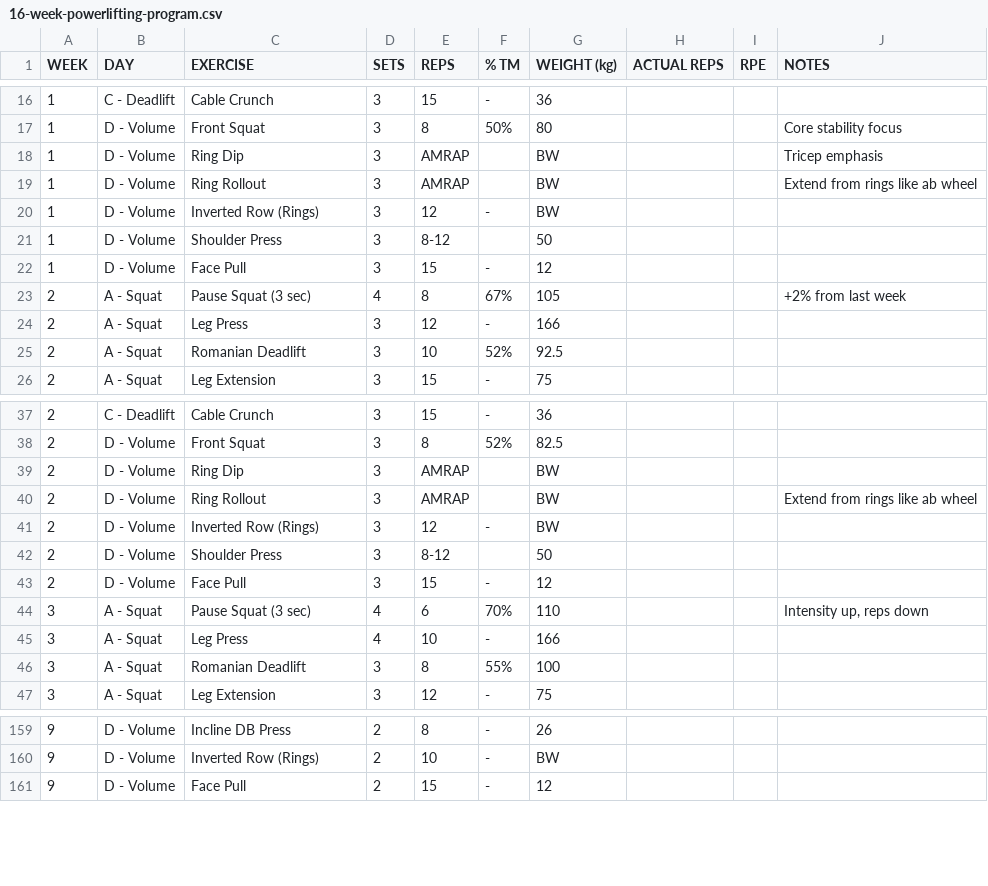
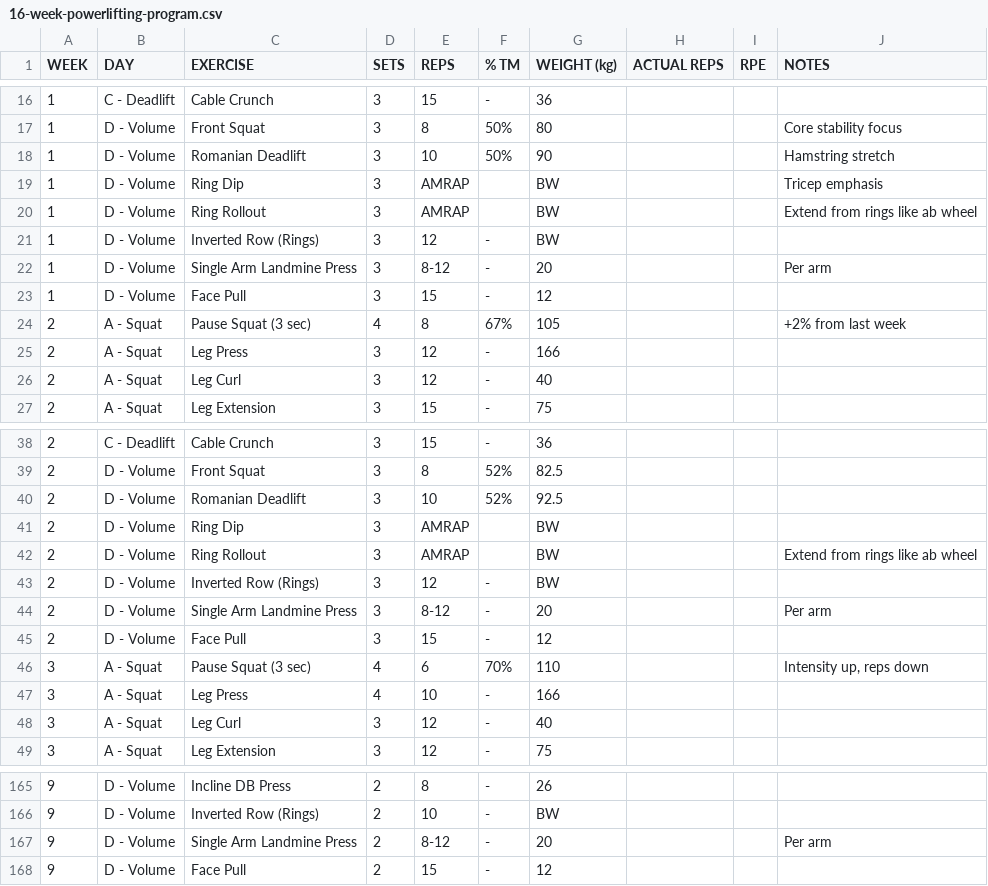
Before and after one commit to kieran-osgood/hevy-import, a CSV file: 16-week-powerlifting-program.csv, drawn as a sheet; only a part is shown, gaps mark what is left out; the diff covers the shown part only.

Commit message:
update exercises

```diff
--- a/16-week-powerlifting-program.csv
+++ b/16-week-powerlifting-program.csv
@@ -17,2 +17,3 @@ WEEK,DAY,EXERCISE,SETS,REPS,% TM,WEIGHT (kg),ACTUAL REPS,RPE,NOTES
 1,D - Volume,Front Squat,3,8,50%,80,,,Core stability focus
+1,D - Volume,Romanian Deadlift,3,10,50%,90,,,Hamstring stretch
 1,D - Volume,Ring Dip,3,AMRAP,,BW,,,Tricep emphasis
@@ -20,3 +21,3 @@ WEEK,DAY,EXERCISE,SETS,REPS,% TM,WEIGHT (kg),ACTUAL REPS,RPE,NOTES
 1,D - Volume,Inverted Row (Rings),3,12,-,BW,,,
-1,D - Volume,Shoulder Press,3,8-12,,50,,,
+1,D - Volume,Single Arm Landmine Press,3,8-12,-,20,,,Per arm
 1,D - Volume,Face Pull,3,15,-,12,,,
@@ -24,3 +25,3 @@ WEEK,DAY,EXERCISE,SETS,REPS,% TM,WEIGHT (kg),ACTUAL REPS,RPE,NOTES
 2,A - Squat,Leg Press,3,12,-,166,,,
-2,A - Squat,Romanian Deadlift,3,10,52%,92.5,,,
+2,A - Squat,Leg Curl,3,12,-,40,,,
 2,A - Squat,Leg Extension,3,15,-,75,,,
@@ -38,2 +39,3 @@ WEEK,DAY,EXERCISE,SETS,REPS,% TM,WEIGHT (kg),ACTUAL REPS,RPE,NOTES
 2,D - Volume,Front Squat,3,8,52%,82.5,,,
+2,D - Volume,Romanian Deadlift,3,10,52%,92.5,,,
 2,D - Volume,Ring Dip,3,AMRAP,,BW,,,
@@ -41,3 +43,3 @@ WEEK,DAY,EXERCISE,SETS,REPS,% TM,WEIGHT (kg),ACTUAL REPS,RPE,NOTES
 2,D - Volume,Inverted Row (Rings),3,12,-,BW,,,
-2,D - Volume,Shoulder Press,3,8-12,,50,,,
+2,D - Volume,Single Arm Landmine Press,3,8-12,-,20,,,Per arm
 2,D - Volume,Face Pull,3,15,-,12,,,
@@ -45,3 +47,3 @@ WEEK,DAY,EXERCISE,SETS,REPS,% TM,WEIGHT (kg),ACTUAL REPS,RPE,NOTES
 3,A - Squat,Leg Press,4,10,-,166,,,
-3,A - Squat,Romanian Deadlift,3,8,55%,100,,,
+3,A - Squat,Leg Curl,3,12,-,40,,,
 3,A - Squat,Leg Extension,3,12,-,75,,,
@@ -160,2 +166,3 @@ WEEK,DAY,EXERCISE,SETS,REPS,% TM,WEIGHT (kg),ACTUAL REPS,RPE,NOTES
 9,D - Volume,Inverted Row (Rings),2,10,-,BW,,,
+9,D - Volume,Single Arm Landmine Press,2,8-12,-,20,,,Per arm
 9,D - Volume,Face Pull,2,15,-,12,,,
```
Also changed, not shown: 4 added rows and 33 edited cells elsewhere in this file.
